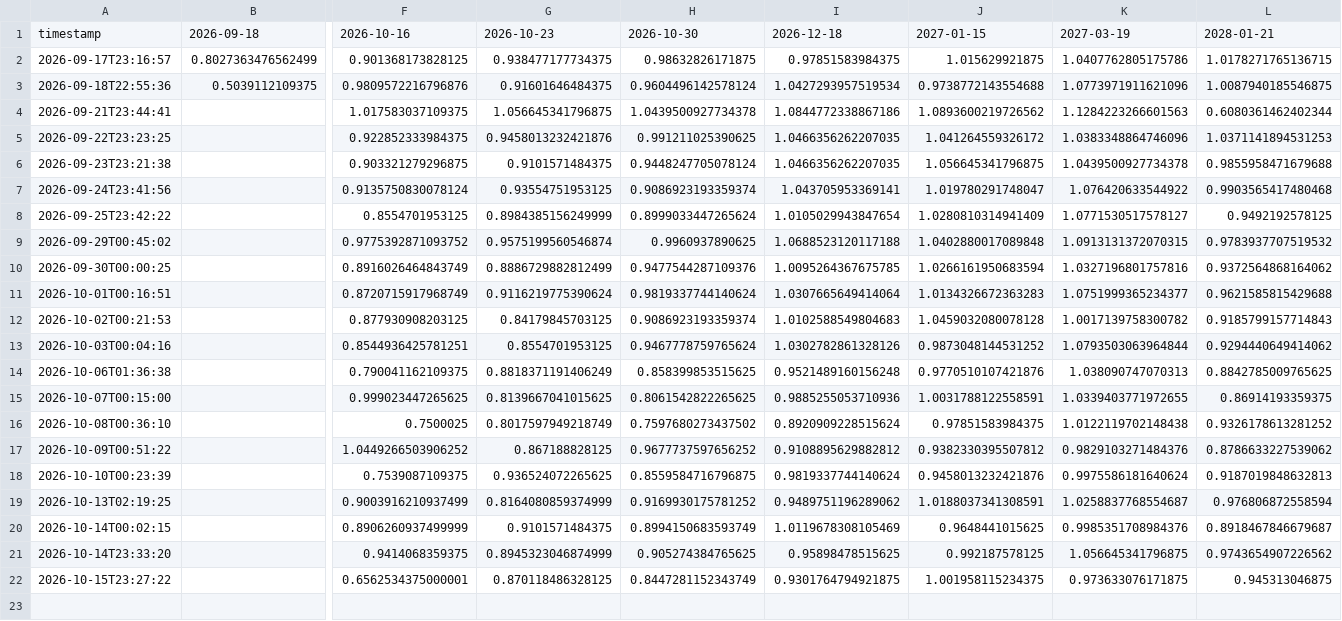
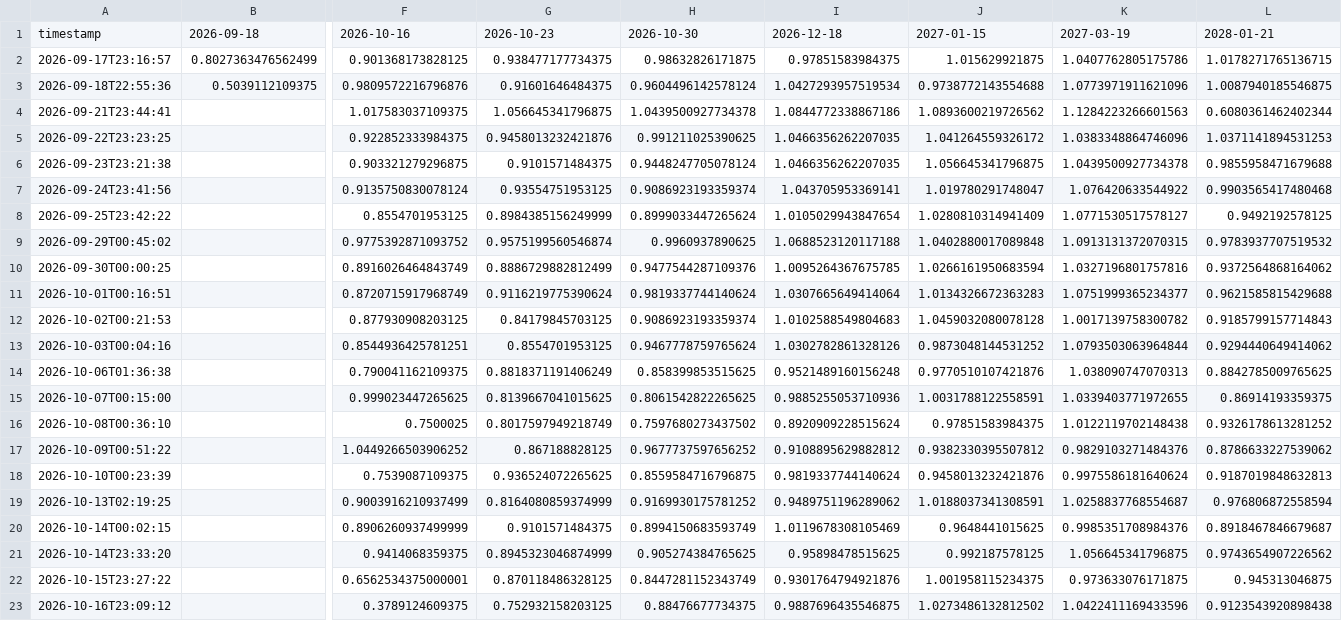
Before and after one commit to sherifabdel-ship-it/OhOptionTee, a CSV file: outputs/ETHU_iv_history.csv, drawn as a sheet; only a part is shown, gaps mark what is left out; rows hold the shown columns only; the diff names each change by its address in the sheet, - before the commit and + after, or states it on an @@ line.

```diff
--- a/outputs/ETHU_iv_history.csv
+++ b/outputs/ETHU_iv_history.csv
-I22: 0.9301764794921875
+I22: 0.9301764794921876
+row 23: 2026-10-16T23:09:12 |  | 0.3789124609375 | 0.752932158203125 | 0.88476677734375 | 0.9887696435546875 | 1.0273486132812502 | 1.0422411169433596 | 0.9123543920898438
```
Also changed, not shown: outputs/SPY_iv_history.csv, outputs/USO_iv_history.csv, 12 other files.
